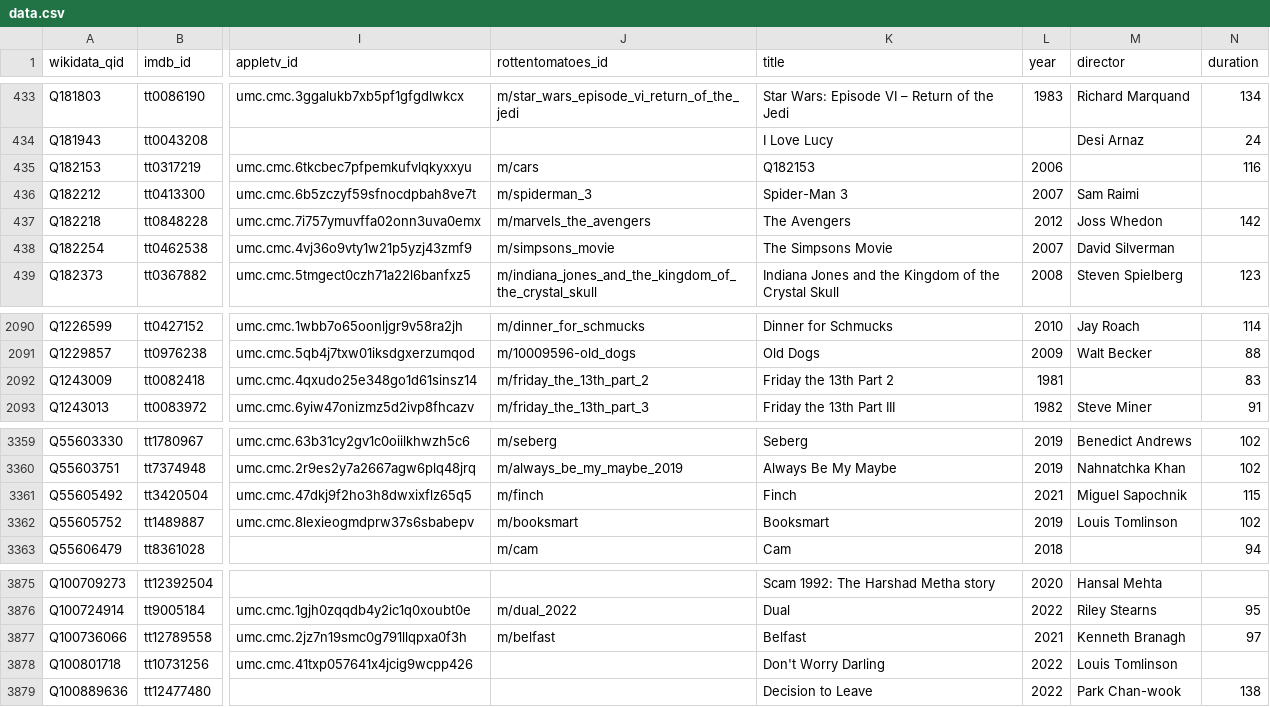
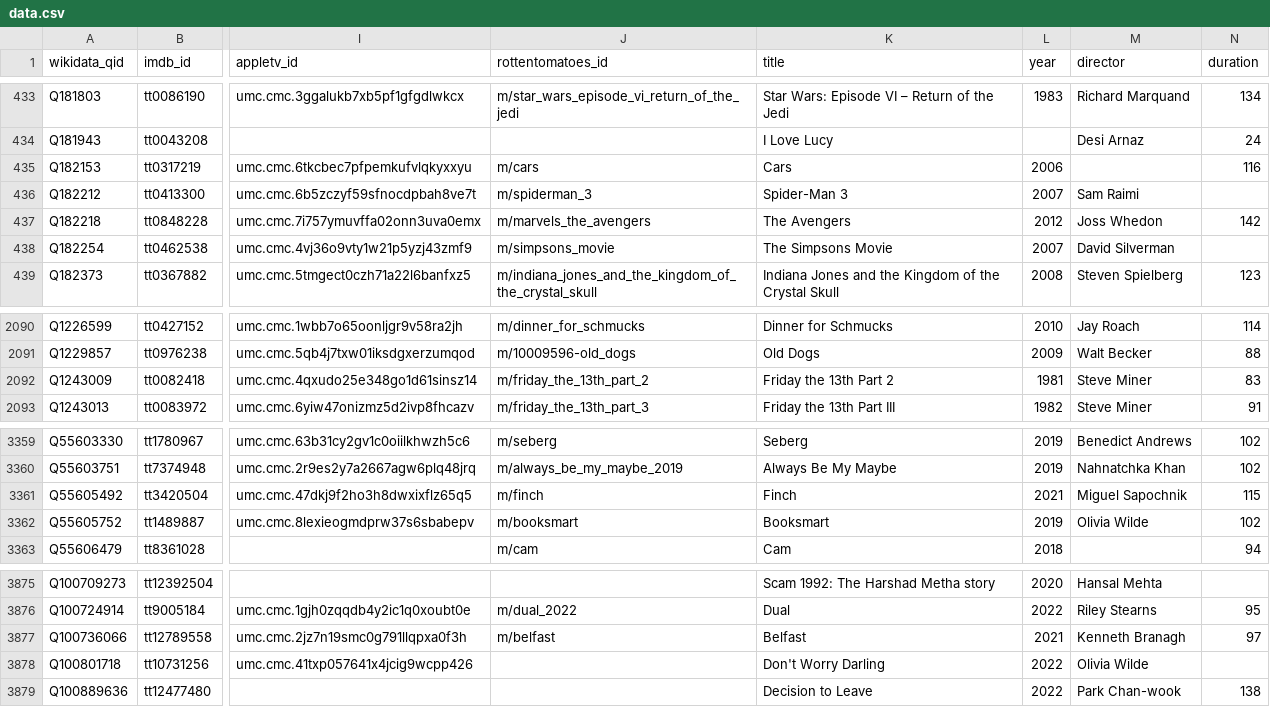
Before and after one commit to josh/pmdb, a CSV file: data.csv, drawn as a sheet; only a part is shown, gaps mark what is left out; the diff names each change by its address in the sheet, - before the commit and + after, or states it on an @@ line.

```diff
--- a/data.csv
+++ b/data.csv
-K435 (title): Q182153
+K435 (title): Cars
-M2092 (director): (empty)
+M2092 (director): Steve Miner
-M3362 (director): Louis Tomlinson
+M3362 (director): Olivia Wilde
-M3878 (director): Louis Tomlinson
+M3878 (director): Olivia Wilde
```
Also changed, not shown: 1 other file.
